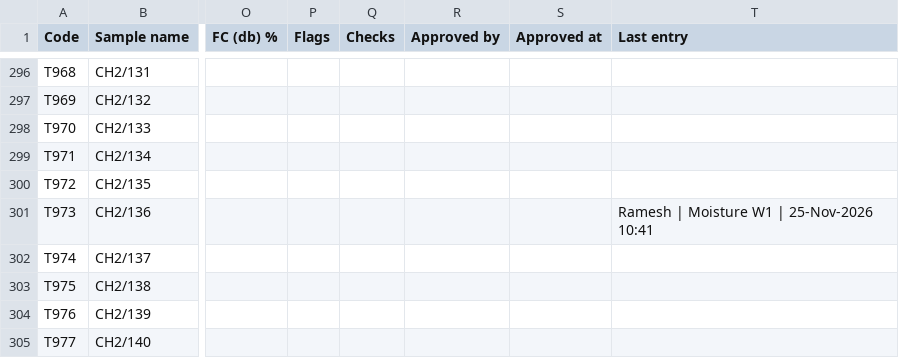
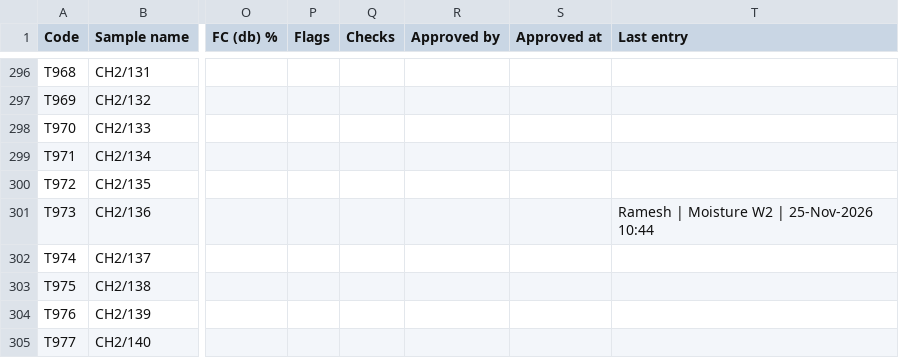
Before and after one commit to Climitra/weighing_data_QR, a CSV file: results.csv, drawn as a sheet; only a part is shown, gaps mark what is left out; the diff names each change by its address in the sheet, - before the commit and + after, or states it on an @@ line.

```diff
--- a/results.csv
+++ b/results.csv
-T301 (Last entry): Ramesh | Moisture W1 | 25-Nov-2026 10:41
+T301 (Last entry): Ramesh | Moisture W2 | 25-Nov-2026 10:44
```
Also changed, not shown: 1 other file.
